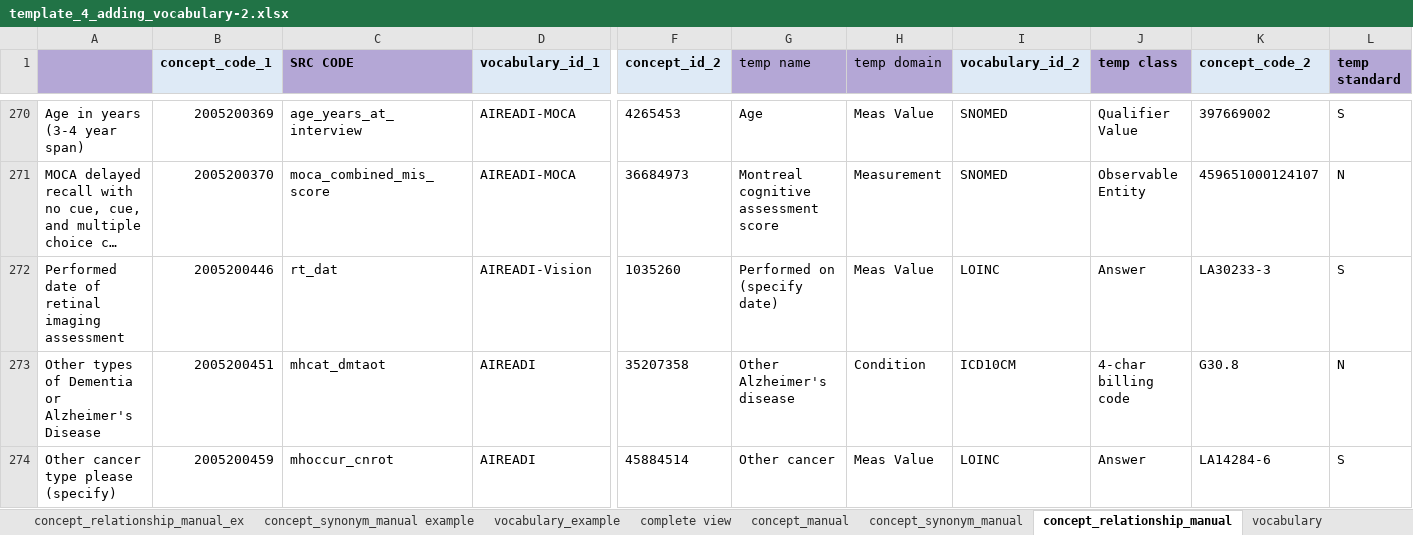
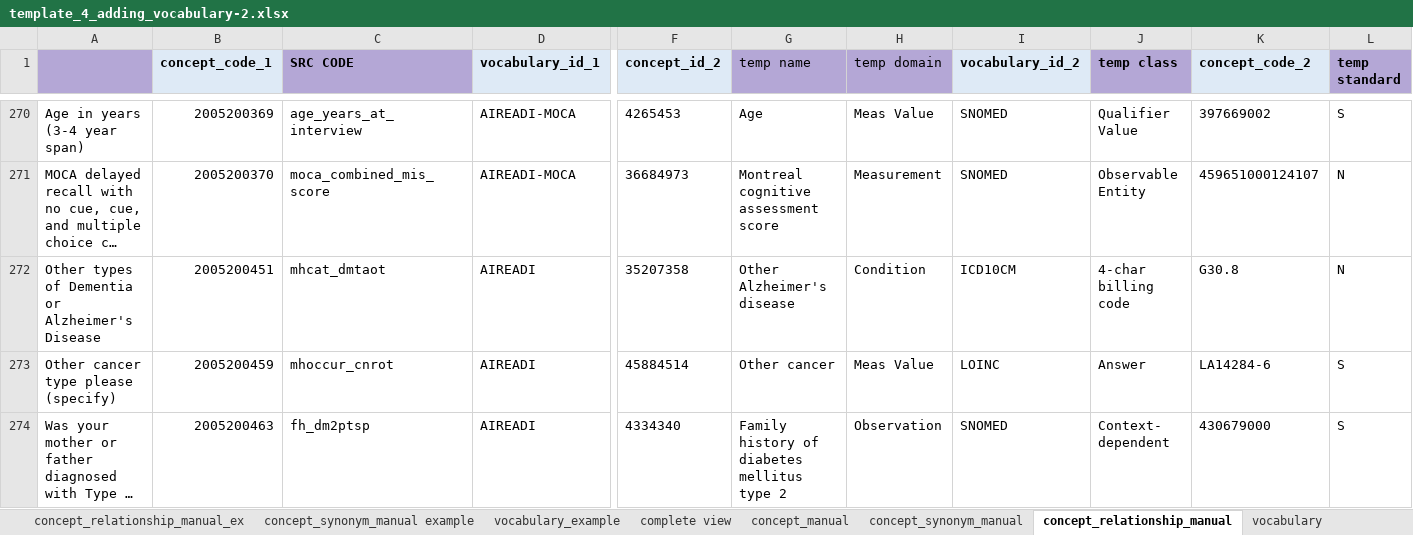
Before and after one commit to AI-READI/DataElementMaps, an Excel workbook: AIREADi_OMOP_Vocabulary_Request/template_4_adding_vocabulary-2.xlsx, sheet concept_relationship_manual, drawn as a sheet; only a part is shown, gaps mark what is left out; the shorter side is filled out with more unchanged rows; long unchanged cells end in …; values as stored, in another font and other column widths than the file's, no borders; charts and pictures and conditional formats not drawn; rows hold the shown columns only; the diff names each change by its address in the sheet, - before the commit and + after, or states it on an @@ line.

Commit message:
OHDSI Vocab Request Update
Removed extra spaces after and in names

```diff
--- a/AIREADi_OMOP_Vocabulary_Request/template_4_adding_vocabulary-2.xlsx (sheet concept_relationship_manual)
+++ b/AIREADi_OMOP_Vocabulary_Request/template_4_adding_vocabulary-2.xlsx (sheet concept_relationship_manual)
-row 272: Performed date of retinal imaging assessment | 2005200446 | rt_dat | AIREADI-Vision | 1035260 | Performed on (specify date) | Meas Value | LOINC | Answer | LA30233-3 | S
```
Also changed, not shown: sheet concept_manual, 4 other files.
